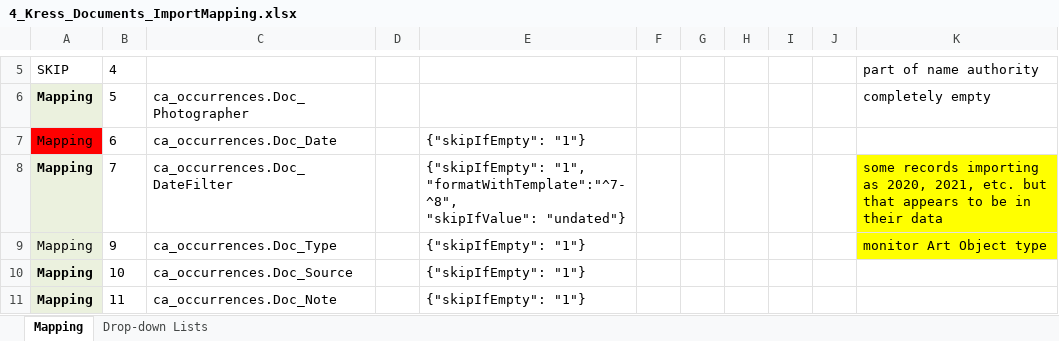
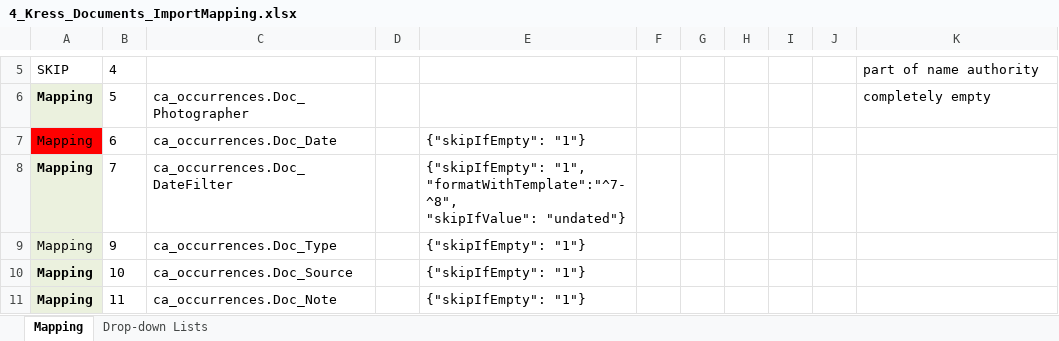
Before and after one commit to collectiveaccess/NGA-Kress, an Excel workbook: mappings/4_Kress_Documents_ImportMapping.xlsx, sheet Mapping, drawn as a sheet; only a part is shown, gaps mark what is left out; values as stored, in another font and other column widths than the file's, no borders; the diff names each change by its address in the sheet, - before the commit and + after, or states it on an @@ line.

```diff
--- a/mappings/4_Kress_Documents_ImportMapping.xlsx (sheet Mapping)
+++ b/mappings/4_Kress_Documents_ImportMapping.xlsx (sheet Mapping)
-K8: some records importing as 2020, 2021, etc. but that appears to be in their data
+K8: (empty)
-K8:K9 fill: #FFFF00
+K8:K9 fill: none
-K9: monitor Art Object type
+K9: (empty)
```
Also changed, not shown: mappings/1_Kress_NameAuthorities_ImportMapping.xlsx, mappings/3_Kress_ArtObjects_ImportMapping.xlsx, 1 other file.
